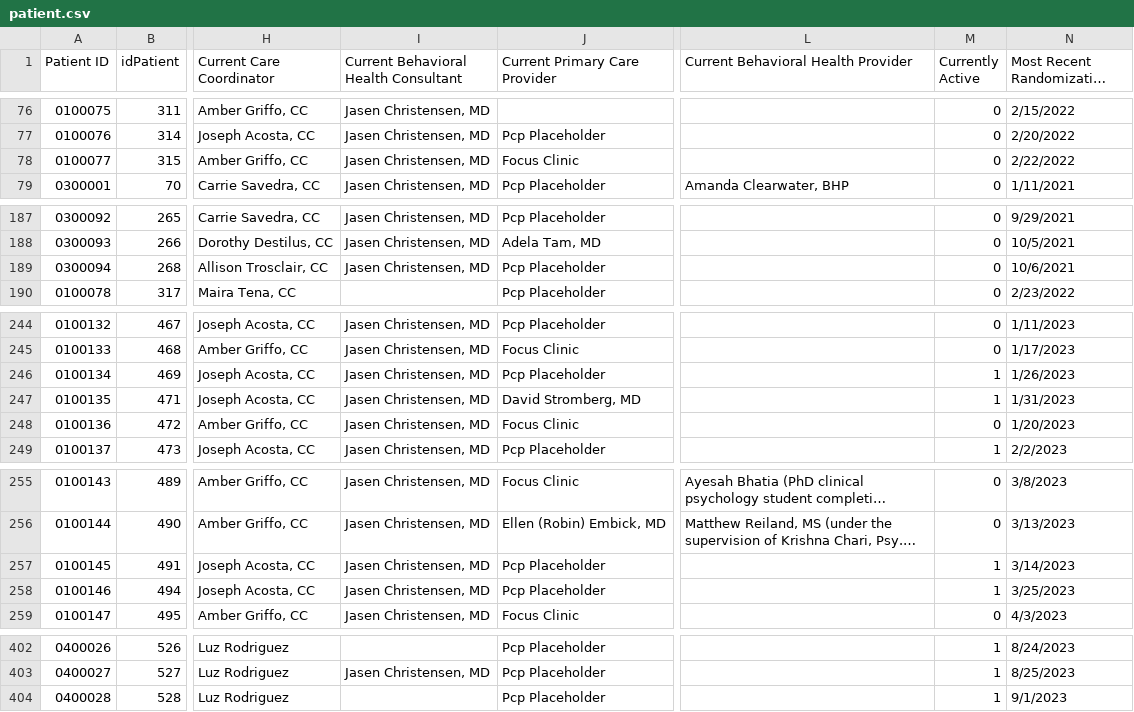
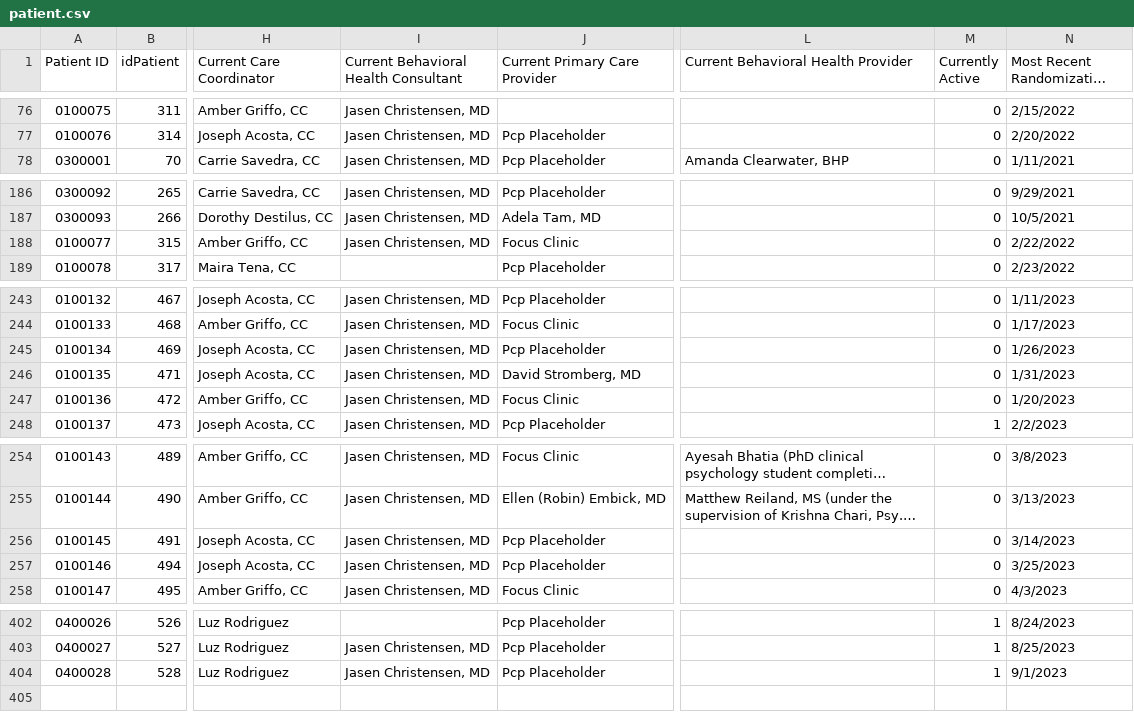
Before and after one commit to shreyas-bharadwaj/claro-reports, a CSV file: data/patient.csv, drawn as a sheet; only a part is shown, gaps mark what is left out; long unchanged cells end in …; addresses are those after the commit; the diff names each change by its address in the sheet, - before the commit and + after, or states it on an @@ line.

```diff
--- a/data/patient.csv
+++ b/data/patient.csv
@@ row 189 moved to row 278: 0300094 @@
@@ row 78 moved to row 188: 0100077 @@
-M245:M246 (Currently Active): 1
+M245:M246 (Currently Active): 0
-M256:M257 (Currently Active): 1
+M256:M257 (Currently Active): 0
-I404: (empty)
+I404: Jasen Christensen, MD
```
Also changed, not shown: data/episode.csv.
